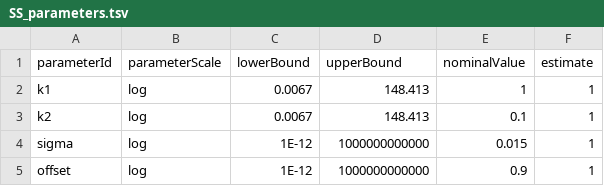
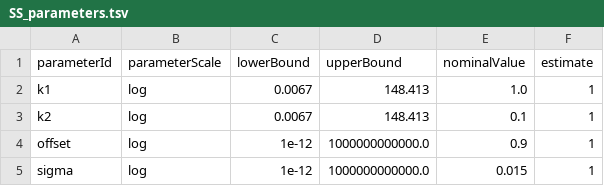
Before and after one commit to feddersmichael/Bachelor-Thesis-Marginal-Sampling, a TSV file: Sampling/Laplacian_noise/Conversion_Reaction_model/Scaling_Marginalisation/corrupted_data/SS_parameters.tsv, drawn as a sheet.

```diff
--- a/Sampling/Laplacian_noise/Conversion_Reaction_model/Scaling_Marginalisation/corrupted_data/SS_parameters.tsv
+++ b/Sampling/Laplacian_noise/Conversion_Reaction_model/Scaling_Marginalisation/corrupted_data/SS_parameters.tsv
@@ -1,5 +1,5 @@
 parameterId	parameterScale	lowerBound	upperBound	nominalValue	estimate
-k1	log	0.0067	148.413	1	1
+k1	log	0.0067	148.413	1.0	1
 k2	log	0.0067	148.413	0.1	1
-sigma	log	1E-12	1000000000000	0.015	1
-offset	log	1E-12	1000000000000	0.9	1
+offset	log	1e-12	1000000000000.0	0.9	1
+sigma	log	1e-12	1000000000000.0	0.015	1
```
Also changed, not shown: Sampling/Laplacian_noise/Conversion_Reaction_model/Scaling_Marginalisation/corrupted_data/SS_measurements_loss.tsv, Sampling/Laplacian_noise/Conversion_Reaction_model/Scaling_Marginalisation/corrupted_data/SS_measurements_original.tsv, 35 other files.
